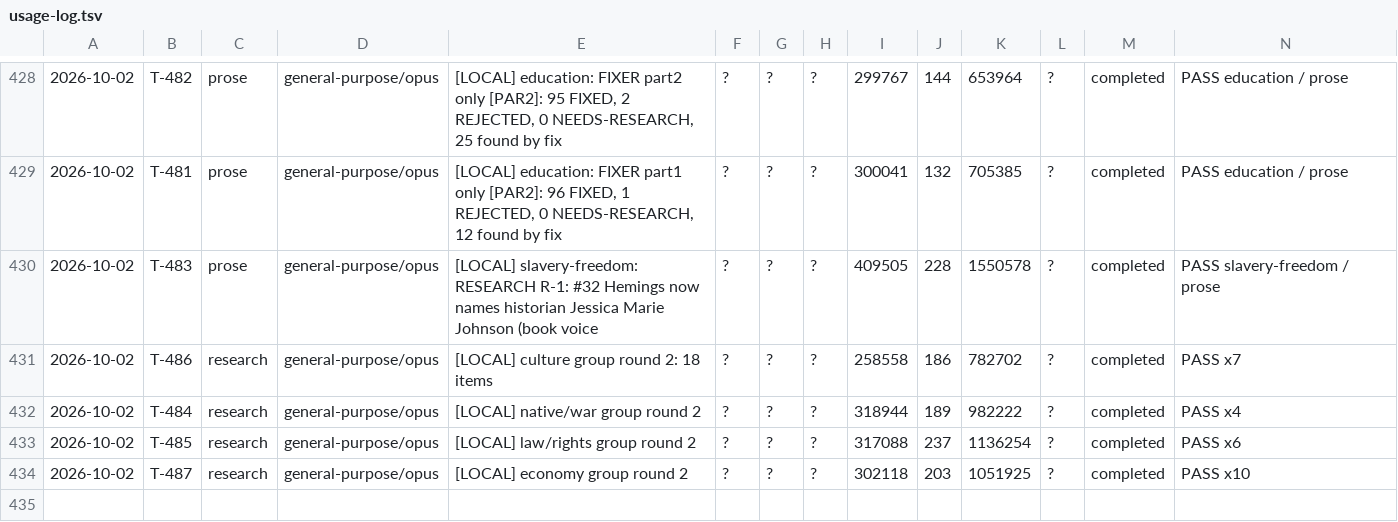
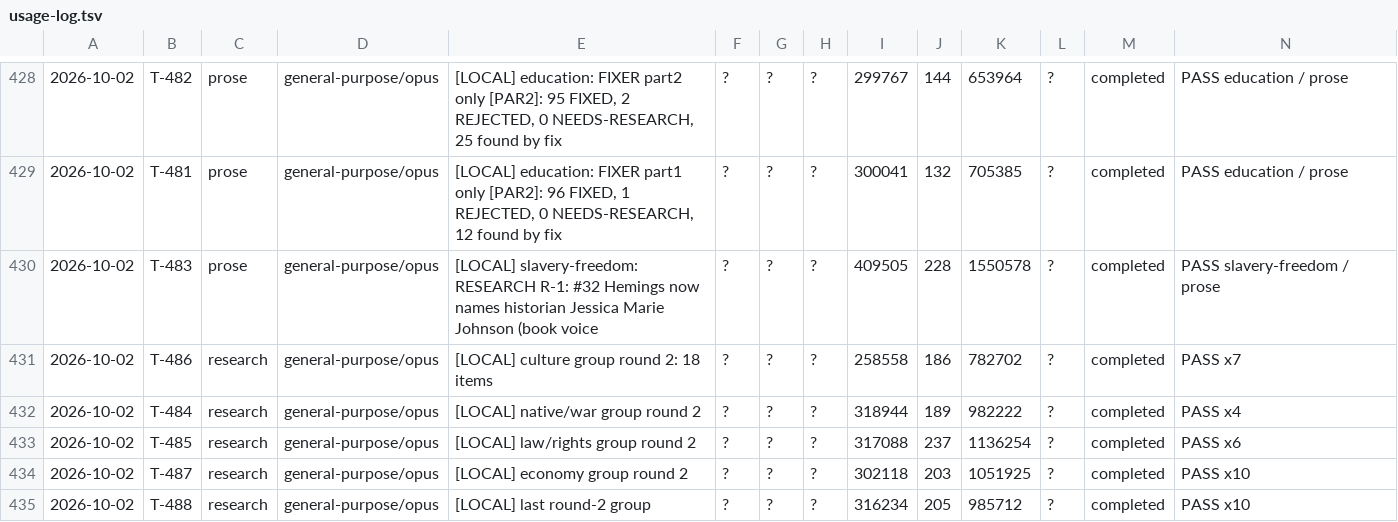
Before and after one commit to jonnystokes/USA-History-grid-book, a TSV file: control/usage-log.tsv, drawn as a sheet; only a part is shown, gaps mark what is left out; the diff names each change by its address in the sheet, - before the commit and + after, or states it on an @@ line.

```diff
--- a/control/usage-log.tsv
+++ b/control/usage-log.tsv
+row 435: 2026-10-02 | T-488 | research | general-purpose/opus | [LOCAL] last round-2 group | ? | ? | ? | 316234 | 205 | 985712 | ? | completed | PASS x10
```
Also changed, not shown: 34 other files.
